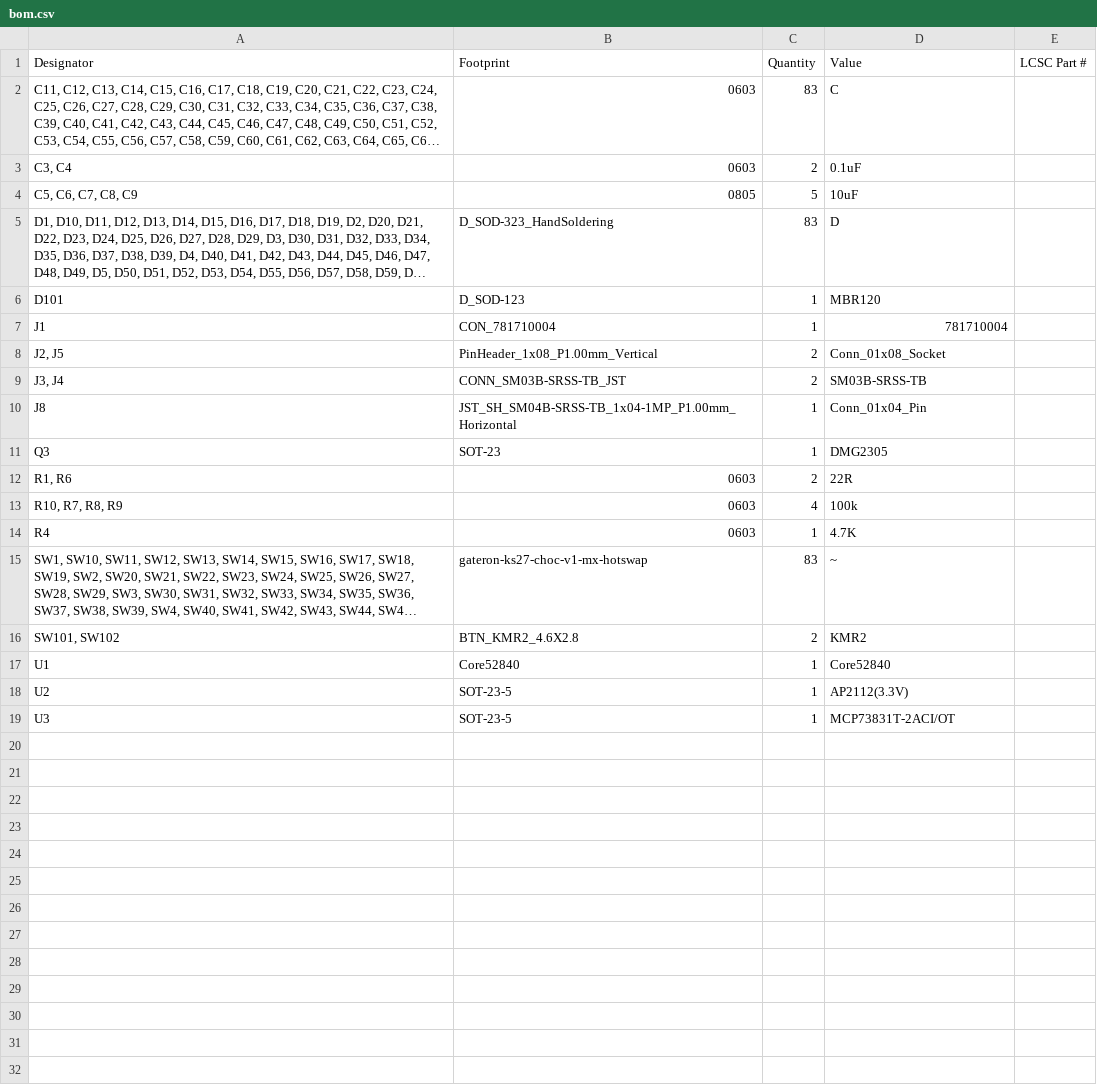
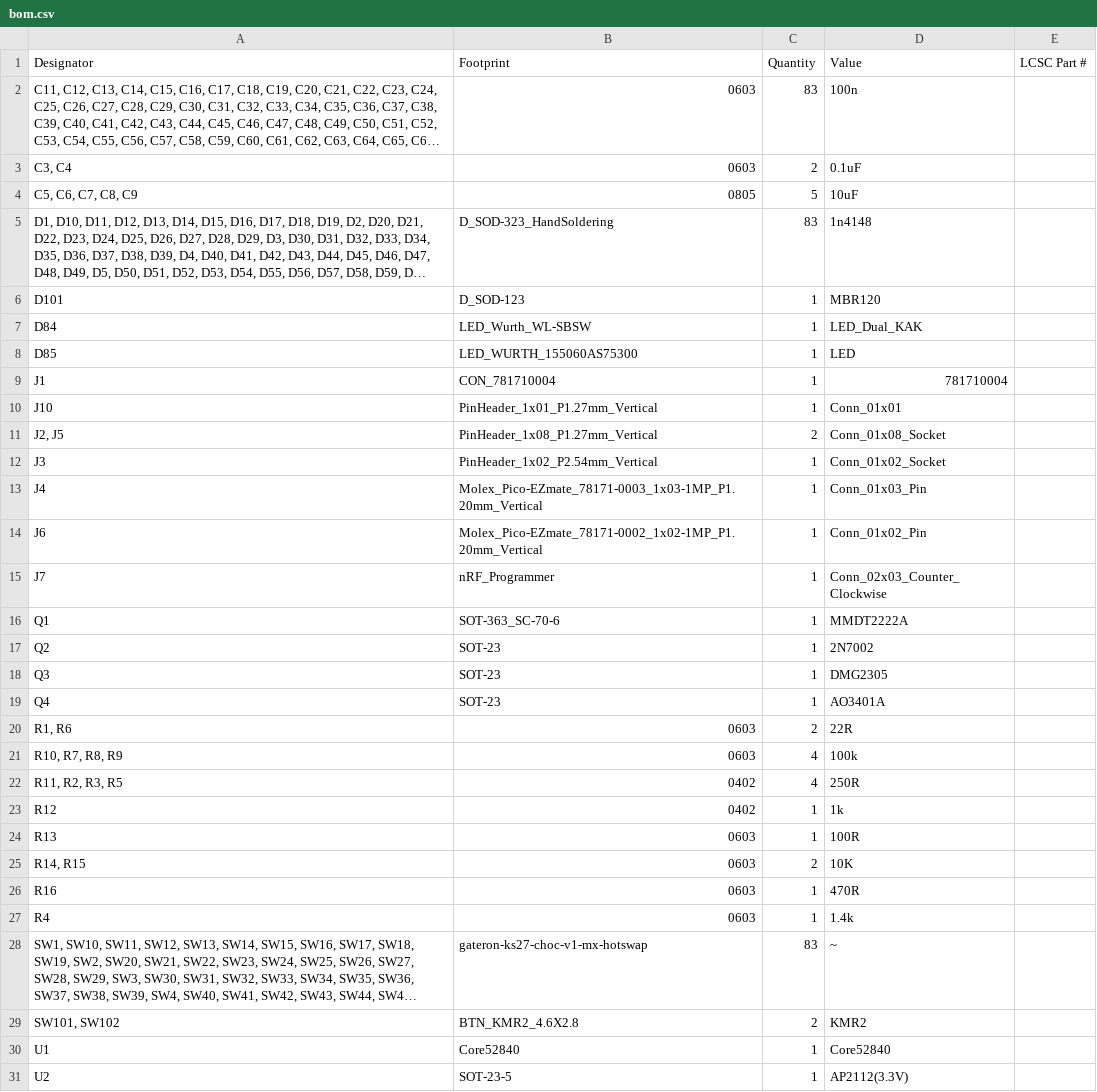
Before and after one commit to Max585t/Every83, a CSV file: PCB/production/bom.csv, drawn as a sheet; only a part is shown; the shorter side is filled out with more unchanged rows; long unchanged cells end in …; removed rows and columns are numbered as before the commit, all else as after; the diff names each change by its address in the sheet, - before the commit and + after, or states it on an @@ line.

```diff
--- a/PCB/production/bom.csv
+++ b/PCB/production/bom.csv
-D2 (Value): C
+D2 (Value): 100n
-D5 (Value): D
+D5 (Value): 1n4148
+row 7: D84 | LED_Wurth_WL-SBSW | 1 | LED_Dual_KAK
+row 8: D85 | LED_WURTH_155060AS75300 | 1 | LED
+row 10: J10 | PinHeader_1x01_P1.27mm_Vertical | 1 | Conn_01x01
-B11 (Footprint): PinHeader_1x08_P1.00mm_Vertical
+B11 (Footprint): PinHeader_1x08_P1.27mm_Vertical
-row 9: J3, J4 | CONN_SM03B-SRSS-TB_JST | 2 | SM03B-SRSS-TB
+row 12: J3 | PinHeader_1x02_P2.54mm_Vertical | 1 | Conn_01x02_Socket
-A13 (Designator): J8
+A13 (Designator): J4
-B13 (Footprint): JST_SH_SM04B-SRSS-TB_1x04-1MP_P1.00mm_Horizontal
+B13 (Footprint): Molex_Pico-EZmate_78171-0003_1x03-1MP_P1.20mm_Vertical
-D13 (Value): Conn_01x04_Pin
+D13 (Value): Conn_01x03_Pin
+row 14: J6 | Molex_Pico-EZmate_78171-0002_1x02-1MP_P1.20mm_Vertical | 1 | Conn_01x02_Pin
+row 15: J7 | nRF_Programmer | 1 | Conn_02x03_Counter_Clockwise
+row 16: Q1 | SOT-363_SC-70-6 | 1 | MMDT2222A
+row 17: Q2 | SOT-23 | 1 | 2N7002
+row 19: Q4 | SOT-23 | 1 | AO3401A
+row 22: R11, R2, R3, R5 | 0402 | 4 | 250R
+row 23: R12 | 0402 | 1 | 1k
+row 24: R13 | 0603 | 1 | 100R
+row 25: R14, R15 | 0603 | 2 | 10K
+row 26: R16 | 0603 | 1 | 470R
-D27 (Value): 4.7K
+D27 (Value): 1.4k
```
Also changed, not shown: PCB/production/designators.csv, PCB/production/positions.csv, 8 other files.
